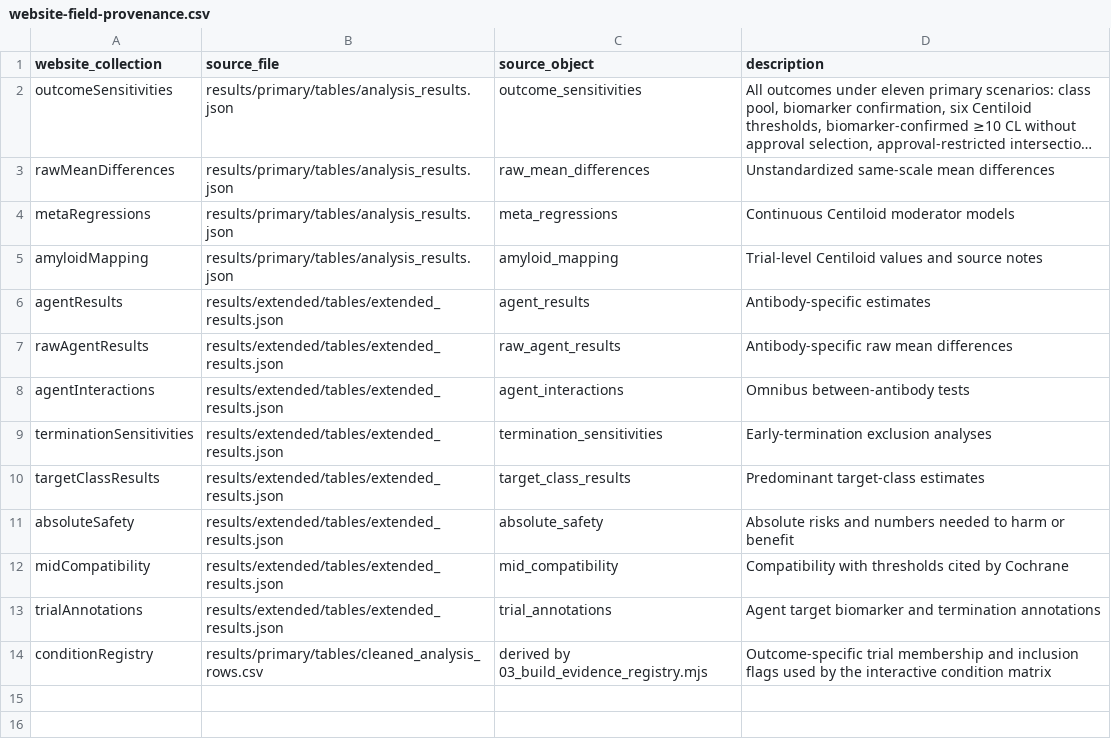
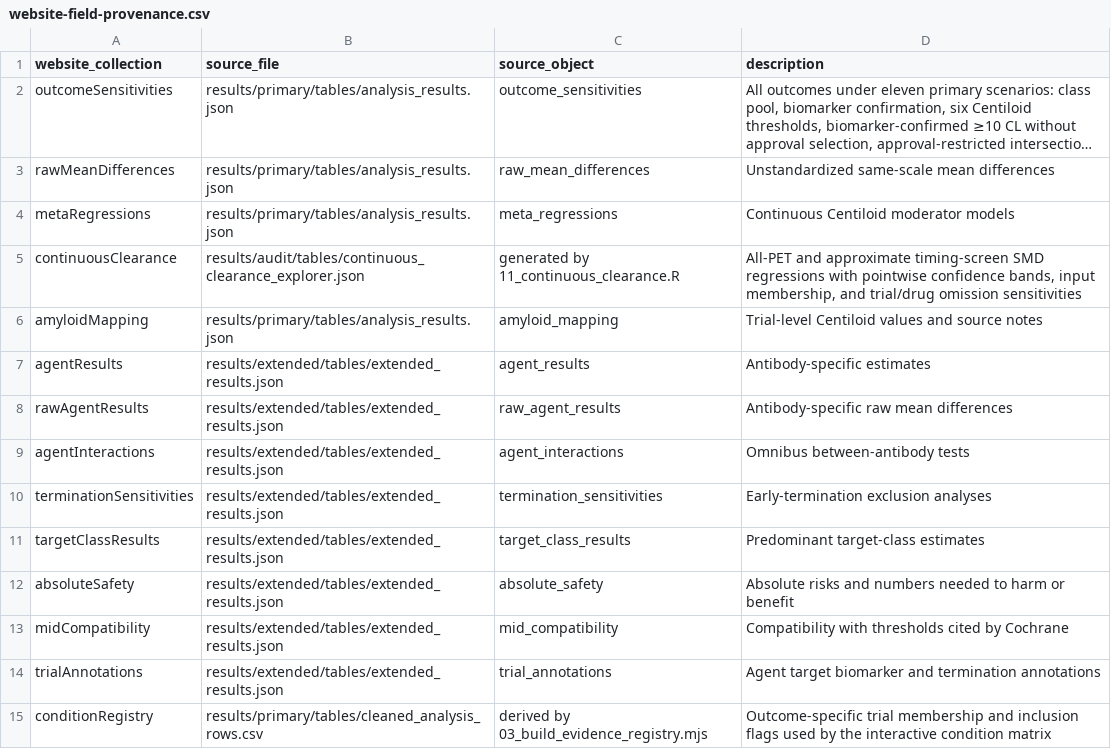
Before and after one commit to RandallJEllis/amyloidab_ma, a CSV file: analysis/reproducibility/manifest/website-field-provenance.csv, drawn as a sheet; long unchanged cells end in ….

```diff
--- a/analysis/reproducibility/manifest/website-field-provenance.csv
+++ b/analysis/reproducibility/manifest/website-field-provenance.csv
@@ -4,2 +4,3 @@ rawMeanDifferences,results/primary/tables/analysis_results.json,raw_mean_differe
 metaRegressions,results/primary/tables/analysis_results.json,meta_regressions,Continuous Centiloid moderator models
+continuousClearance,results/audit/tables/continuous_clearance_explorer.json,generated by 11_continuous_clearance.R,"All-PET and approximate timing-screen SMD regressions with pointwise confidence bands, input membership, and trial/drug omission sensitivities"
 amyloidMapping,results/primary/tables/analysis_results.json,amyloid_mapping,Trial-level Centiloid values and source notes
```
Also changed, not shown: analysis/reproducibility/manifest/file-provenance.csv, analysis/reproducibility/manifest/release-differences.csv, 36 other files.
